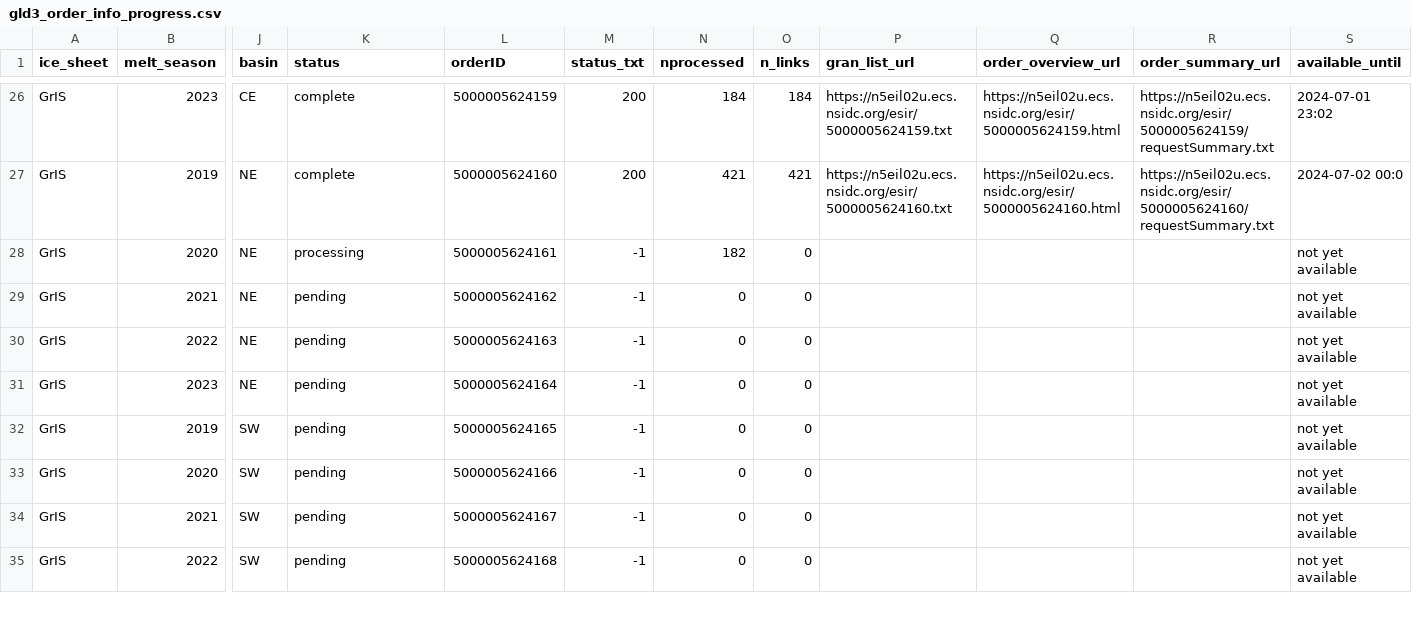
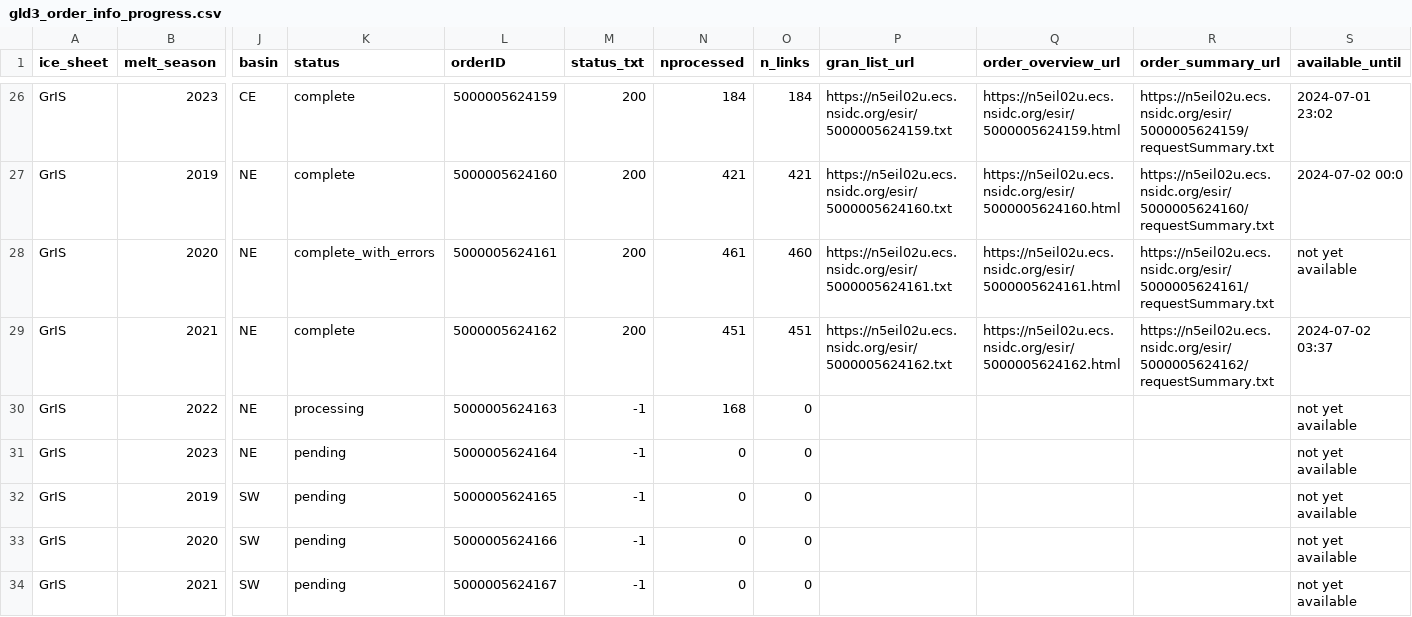
Before and after one commit to fliphilipp/GlacierLakeDetectionICESat2, a CSV file: nsidc_requests/gld3_order_info_progress.csv, drawn as a sheet; only a part is shown, gaps mark what is left out; the shorter side is filled out with more unchanged rows; the diff names each change by its address in the sheet, - before the commit and + after, or states it on an @@ line.

```diff
--- a/nsidc_requests/gld3_order_info_progress.csv
+++ b/nsidc_requests/gld3_order_info_progress.csv
-K28 (status): processing
+K28 (status): complete_with_errors
-M28:M29 (status_txt): -1
+M28:M29 (status_txt): 200
-N28 (nprocessed): 182
+N28 (nprocessed): 461
-O28 (n_links): 0
+O28 (n_links): 460
-P28 (gran_list_url): (empty)
+P28 (gran_list_url): https://n5eil02u.ecs.nsidc.org/esir/5000005624161.txt
-Q28 (order_overview_url): (empty)
+Q28 (order_overview_url): https://n5eil02u.ecs.nsidc.org/esir/5000005624161.html
-R28 (order_summary_url): (empty)
+R28 (order_summary_url): https://n5eil02u.ecs.nsidc.org/esir/5000005624161/requestSummary.txt
-K29 (status): pending
+K29 (status): complete
-N29 (nprocessed): 0
+N29 (nprocessed): 451
-O29 (n_links): 0
+O29 (n_links): 451
-P29 (gran_list_url): (empty)
+P29 (gran_list_url): https://n5eil02u.ecs.nsidc.org/esir/5000005624162.txt
-Q29 (order_overview_url): (empty)
+Q29 (order_overview_url): https://n5eil02u.ecs.nsidc.org/esir/5000005624162.html
-R29 (order_summary_url): (empty)
+R29 (order_summary_url): https://n5eil02u.ecs.nsidc.org/esir/5000005624162/requestSummary.txt
-S29 (available_until): not yet available
+S29 (available_until): 2024-07-02 03:37
-K30 (status): pending
+K30 (status): processing
-N30 (nprocessed): 0
+N30 (nprocessed): 168
```
Also changed, not shown: 3 other files.
